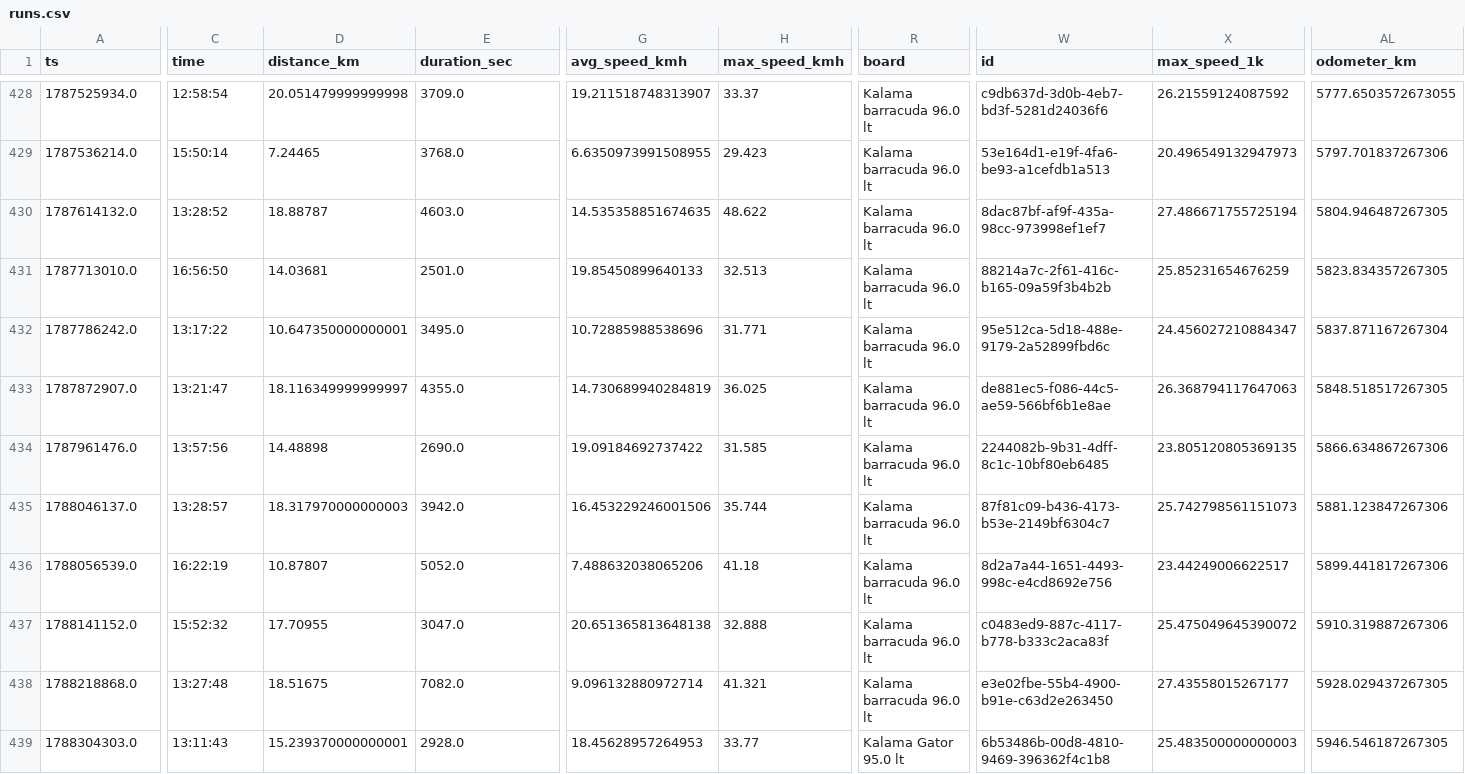
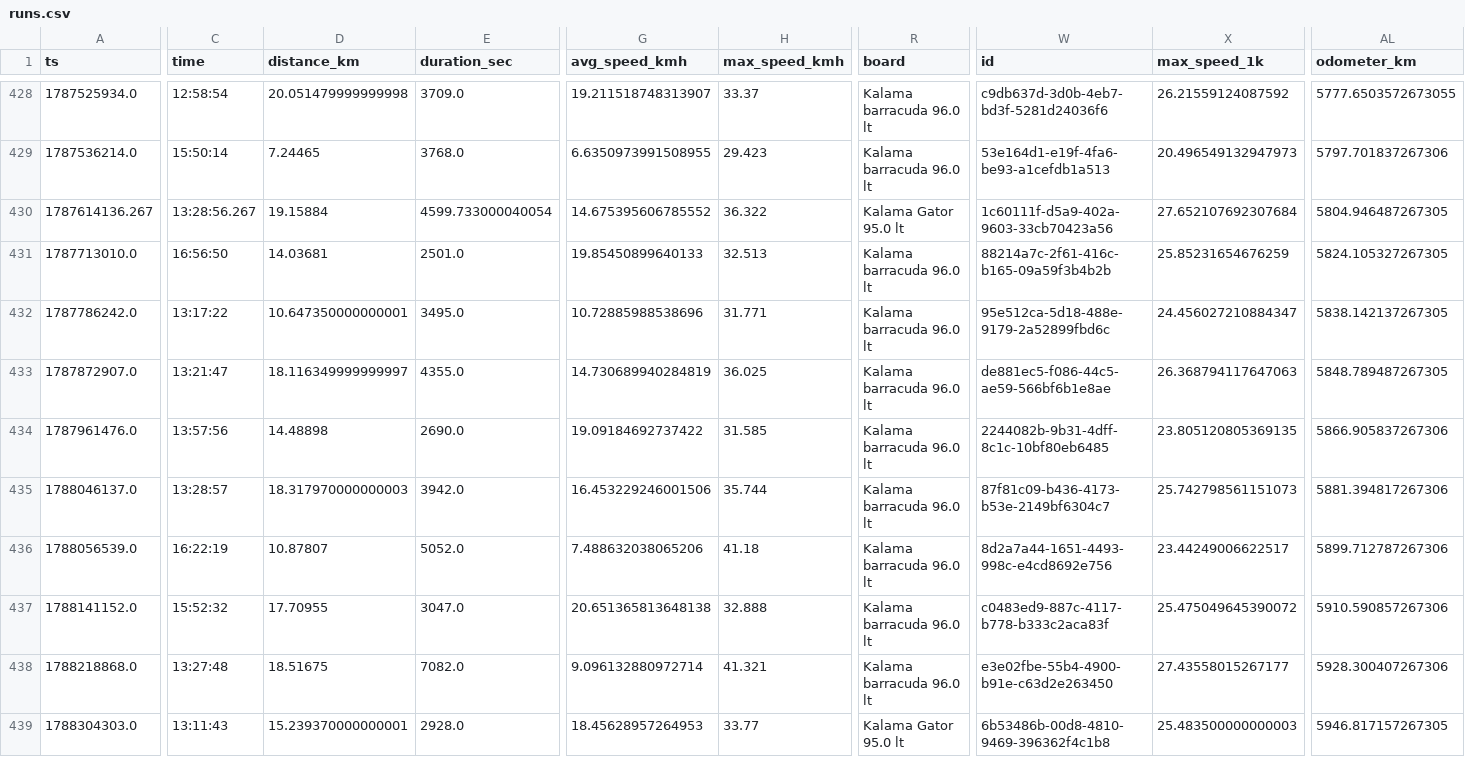
Before and after one commit to dustin/dwp, a CSV file: web/src/data/runs.csv, drawn as a sheet; only a part is shown, gaps mark what is left out; the diff covers the shown part only; the diff names each change by its address in the sheet, - before the commit and + after, or states it on an @@ line.

```diff
--- a/web/src/data/runs.csv
+++ b/web/src/data/runs.csv
-A430 (ts): 1787614132.0
+A430 (ts): 1787614136.267
-C430 (time): 13:28:52
+C430 (time): 13:28:56.267
-D430 (distance_km): 18.88787
+D430 (distance_km): 19.15884
-E430 (duration_sec): 4603.0
+E430 (duration_sec): 4599.733000040054
-G430 (avg_speed_kmh): 14.535358851674635
+G430 (avg_speed_kmh): 14.675395606785552
-H430 (max_speed_kmh): 48.622
+H430 (max_speed_kmh): 36.322
-R430 (board): Kalama barracuda 96.0 lt
+R430 (board): Kalama Gator 95.0 lt
-W430 (id): 8dac87bf-af9f-435a-98cc-973998ef1ef7
+W430 (id): 1c60111f-d5a9-402a-9603-33cb70423a56
-X430 (max_speed_1k): 27.486671755725194
+X430 (max_speed_1k): 27.652107692307684
-AL431 (odometer_km): 5823.834357267305
+AL431 (odometer_km): 5824.105327267305
-AL432 (odometer_km): 5837.871167267304
+AL432 (odometer_km): 5838.142137267305
-AL433 (odometer_km): 5848.518517267305
+AL433 (odometer_km): 5848.789487267305
-AL434 (odometer_km): 5866.634867267306
+AL434 (odometer_km): 5866.905837267306
-AL435 (odometer_km): 5881.123847267306
+AL435 (odometer_km): 5881.394817267306
-AL436 (odometer_km): 5899.441817267306
+AL436 (odometer_km): 5899.712787267306
-AL437 (odometer_km): 5910.319887267306
+AL437 (odometer_km): 5910.590857267306
-AL438 (odometer_km): 5928.029437267305
+AL438 (odometer_km): 5928.300407267306
-AL439 (odometer_km): 5946.546187267305
+AL439 (odometer_km): 5946.817157267305
```
Also changed, not shown: 21 edited cells elsewhere in this file, web/src/data/crashes.csv.
